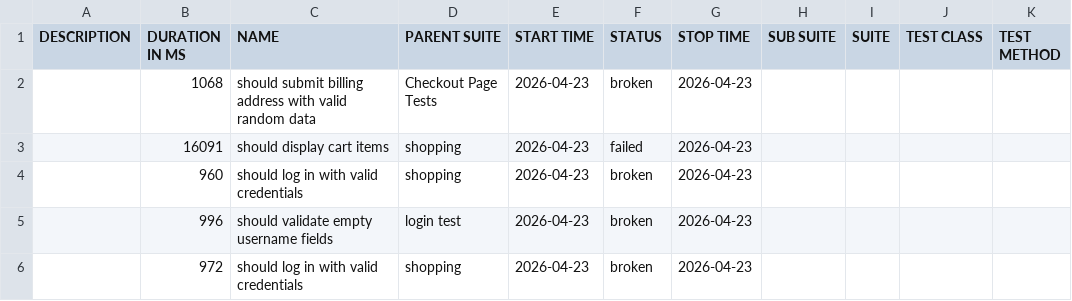
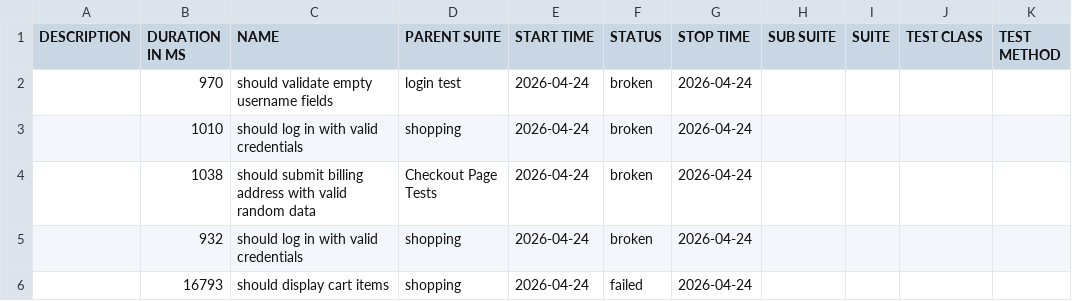
Before and after one commit to chinonsoqa/qaautomationlabs, a CSV file: data/suites.csv, drawn as a sheet.

```diff
--- a/data/suites.csv
+++ b/data/suites.csv
@@ -1,6 +1,6 @@
 "DESCRIPTION","DURATION IN MS","NAME","PARENT SUITE","START TIME","STATUS","STOP TIME","SUB SUITE","SUITE","TEST CLASS","TEST METHOD"
-"","1068","should submit billing address with valid random data","Checkout Page Tests","2026-04-23","broken","2026-04-23","","","",""
-"","16091","should display cart items","shopping","2026-04-23","failed","2026-04-23","","","",""
-"","960","should log in with valid credentials","shopping","2026-04-23","broken","2026-04-23","","","",""
-"","996","should validate empty username fields","login test","2026-04-23","broken","2026-04-23","","","",""
-"","972","should log in with valid credentials","shopping","2026-04-23","broken","2026-04-23","","","",""
+"","970","should validate empty username fields","login test","2026-04-24","broken","2026-04-24","","","",""
+"","1010","should log in with valid credentials","shopping","2026-04-24","broken","2026-04-24","","","",""
+"","1038","should submit billing address with valid random data","Checkout Page Tests","2026-04-24","broken","2026-04-24","","","",""
+"","932","should log in with valid credentials","shopping","2026-04-24","broken","2026-04-24","","","",""
+"","16793","should display cart items","shopping","2026-04-24","failed","2026-04-24","","","",""
```
Also changed, not shown: 51 other files.
